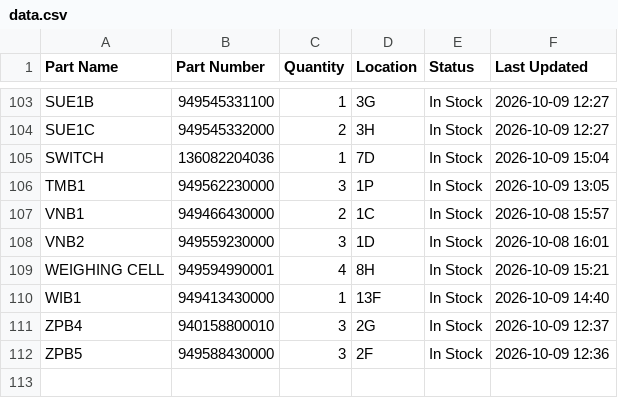
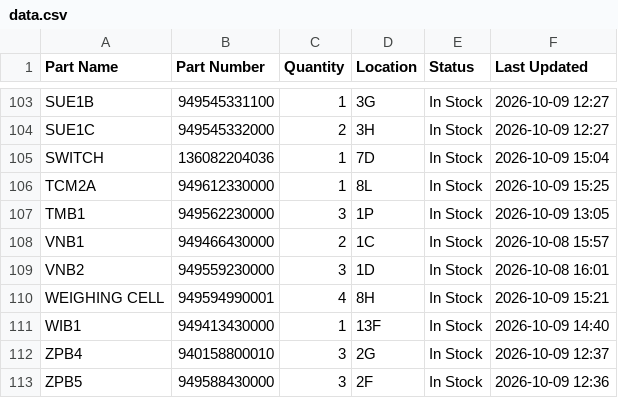
Before and after one commit to salmanaziz859-star/tms-stock, a CSV file: data.csv, drawn as a sheet; only a part is shown, gaps mark what is left out; the diff names each change by its address in the sheet, - before the commit and + after, or states it on an @@ line.

Commit message:
Stock update 2026-10-09 15:25

```diff
--- a/data.csv
+++ b/data.csv
+row 106: TCM2A | 949612330000 | 1 | 8L | In Stock | 2026-10-09 15:25
```
Also changed, not shown: 1 other file.
